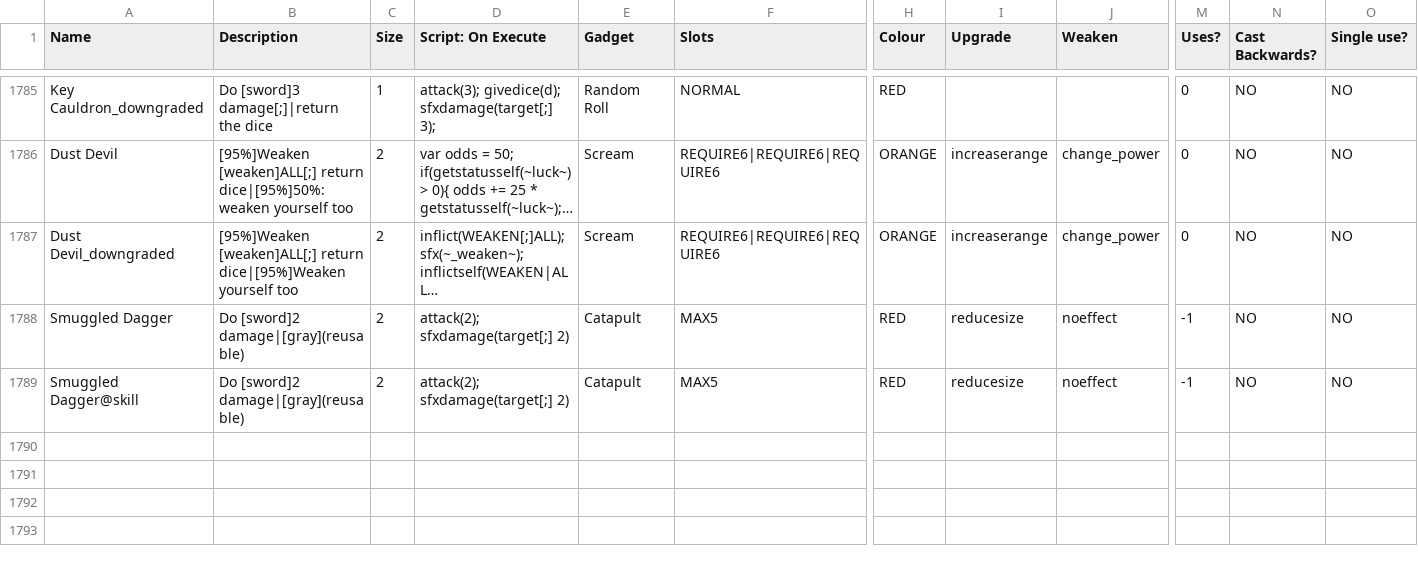
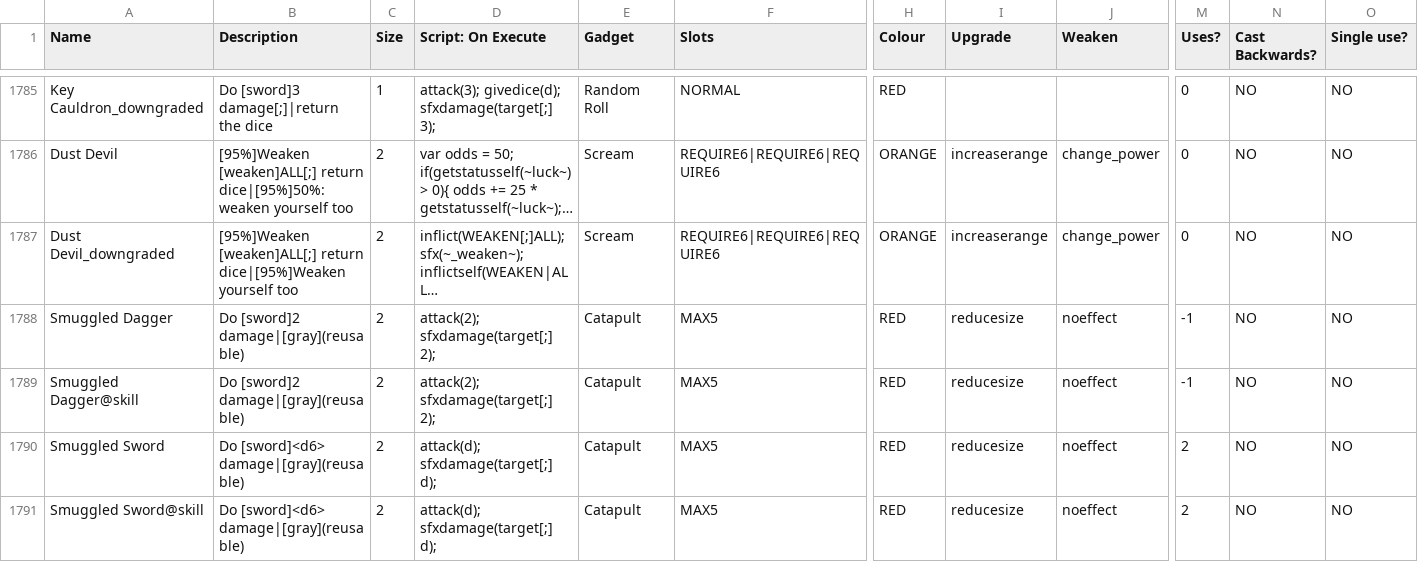
Before and after one commit to godisgoodmatt/christmasspecial, a CSV file: _append/data/text/equipment.csv, drawn as a sheet; only a part is shown, gaps mark what is left out; long unchanged cells end in …; rows hold the shown columns only; the diff names each change by its address in the sheet, - before the commit and + after, or states it on an @@ line.

Commit message:
Added Smuggled Sword

```diff
--- a/_append/data/text/equipment.csv
+++ b/_append/data/text/equipment.csv
-D1788:D1789 (Script: On Execute): attack(2); sfxdamage(target[;] 2)
+D1788:D1789 (Script: On Execute): attack(2); sfxdamage(target[;] 2);
+row 1790: Smuggled Sword | Do [sword]<d6> damage|[gray](reusable) | 2 | attack(d); sfxdamage(target[;] d); | Catapult | MAX5 | RED | reducesize | noeffect | 2 | NO | NO
+row 1791: Smuggled Sword@skill | Do [sword]<d6> damage|[gray](reusable) | 2 | attack(d); sfxdamage(target[;] d); | Catapult | MAX5 | RED | reducesize | noeffect | 2 | NO | NO
```
Also changed, not shown: 1 other file.
